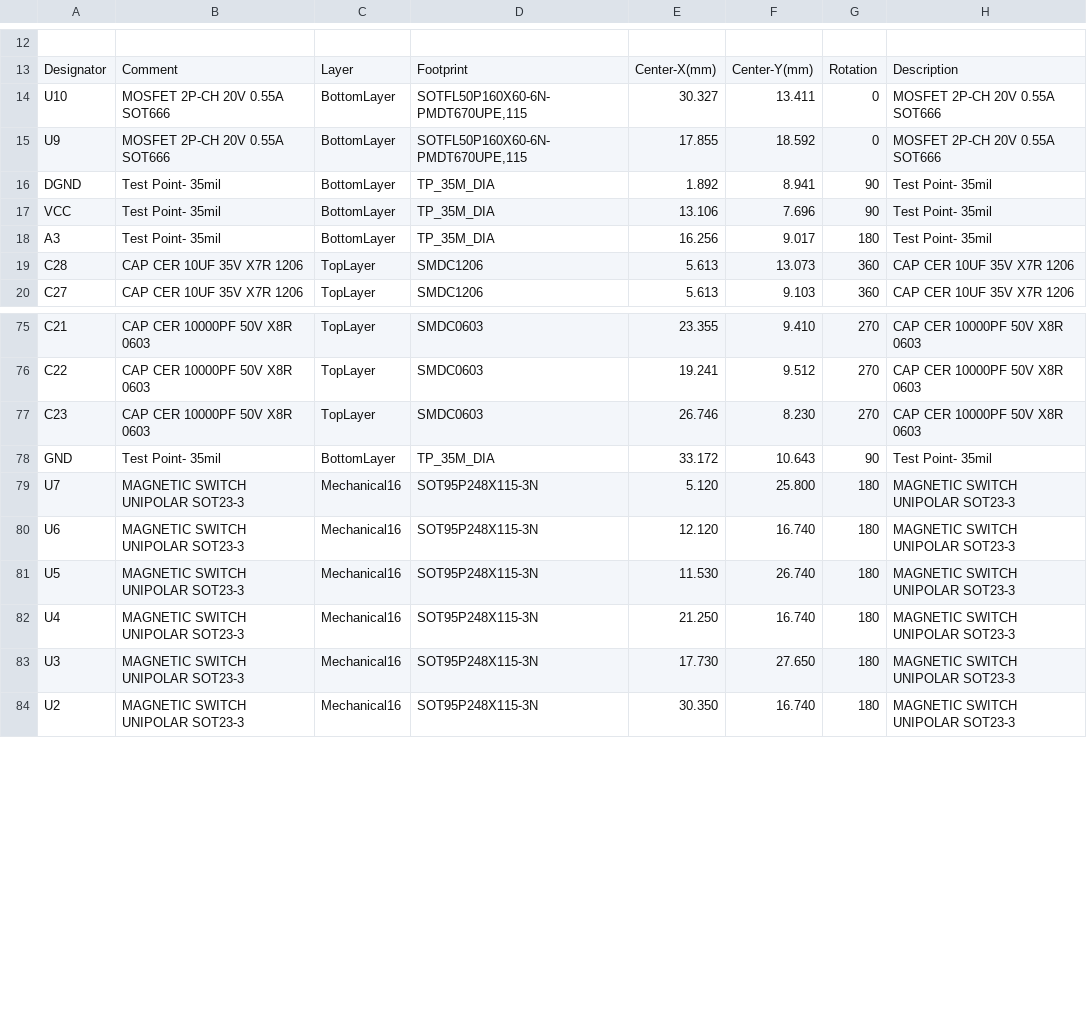
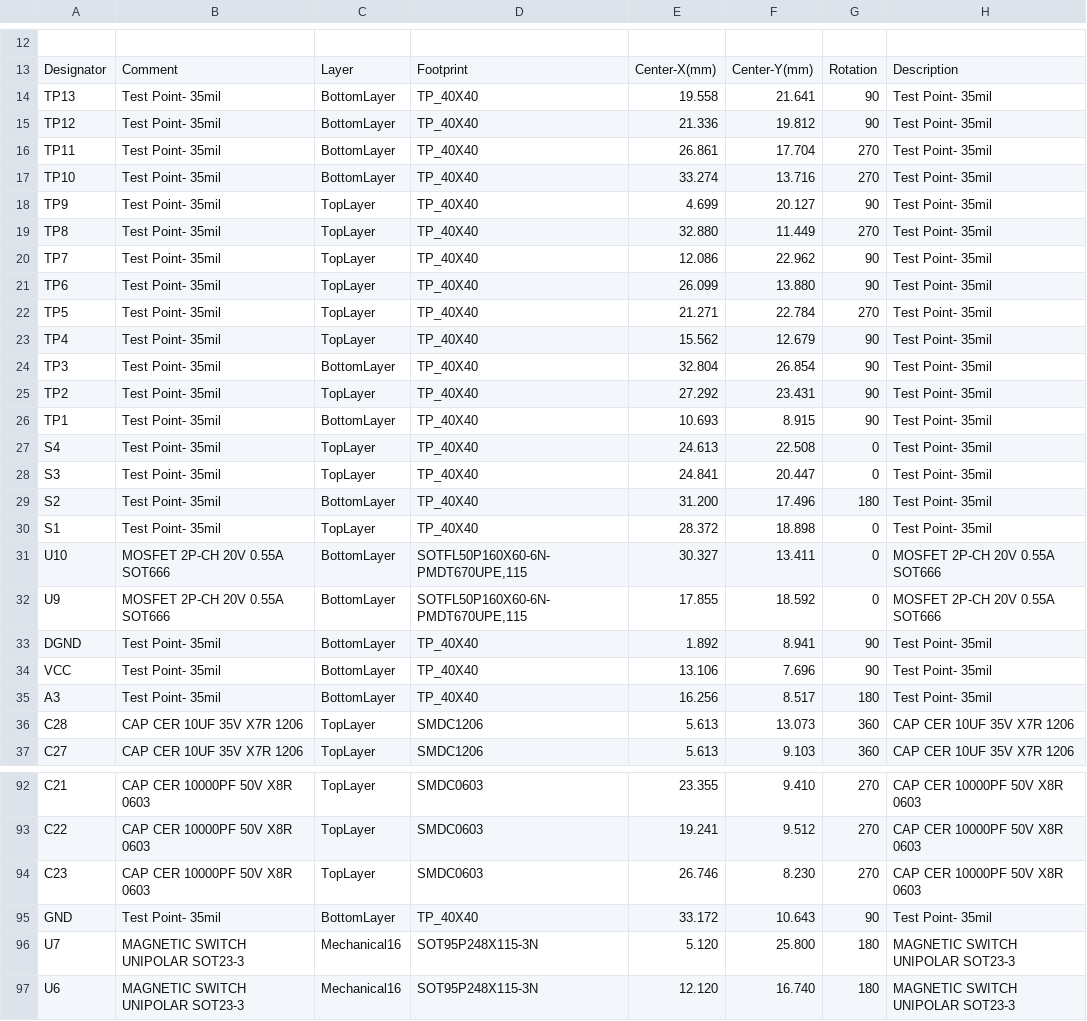
Before and after one commit to aravinth41/AMT, a CSV file: AMT HALL EFFECT/04_Project Outputs/Rev 4/02_Assembly/LMAT_AMT_V4.csv, drawn as a sheet; only a part is shown, gaps mark what is left out; the shorter side is filled out with more unchanged rows; addresses are those after the commit; the diff covers the shown part only; the diff names each change by its address in the sheet, - before the commit and + after, or states it on an @@ line.

Commit message:
Latest design and final deliverables of AMT project.

```diff
--- a/AMT HALL EFFECT/04_Project Outputs/Rev 4/02_Assembly/LMAT_AMT_V4.csv
+++ b/AMT HALL EFFECT/04_Project Outputs/Rev 4/02_Assembly/LMAT_AMT_V4.csv
+row 14: TP13 | Test Point- 35mil | BottomLayer | TP_40X40 | 19.558 | 21.641 | 90 | Test Point- 35mil
+row 15: TP12 | Test Point- 35mil | BottomLayer | TP_40X40 | 21.336 | 19.812 | 90 | Test Point- 35mil
+row 16: TP11 | Test Point- 35mil | BottomLayer | TP_40X40 | 26.861 | 17.704 | 270 | Test Point- 35mil
+row 17: TP10 | Test Point- 35mil | BottomLayer | TP_40X40 | 33.274 | 13.716 | 270 | Test Point- 35mil
+row 18: TP9 | Test Point- 35mil | TopLayer | TP_40X40 | 4.699 | 20.127 | 90 | Test Point- 35mil
+row 19: TP8 | Test Point- 35mil | TopLayer | TP_40X40 | 32.880 | 11.449 | 270 | Test Point- 35mil
+row 20: TP7 | Test Point- 35mil | TopLayer | TP_40X40 | 12.086 | 22.962 | 90 | Test Point- 35mil
+row 21: TP6 | Test Point- 35mil | TopLayer | TP_40X40 | 26.099 | 13.880 | 90 | Test Point- 35mil
+row 22: TP5 | Test Point- 35mil | TopLayer | TP_40X40 | 21.271 | 22.784 | 270 | Test Point- 35mil
+row 23: TP4 | Test Point- 35mil | TopLayer | TP_40X40 | 15.562 | 12.679 | 90 | Test Point- 35mil
+row 24: TP3 | Test Point- 35mil | BottomLayer | TP_40X40 | 32.804 | 26.854 | 90 | Test Point- 35mil
+row 25: TP2 | Test Point- 35mil | TopLayer | TP_40X40 | 27.292 | 23.431 | 90 | Test Point- 35mil
+row 26: TP1 | Test Point- 35mil | BottomLayer | TP_40X40 | 10.693 | 8.915 | 90 | Test Point- 35mil
+row 27: S4 | Test Point- 35mil | TopLayer | TP_40X40 | 24.613 | 22.508 | 0 | Test Point- 35mil
+row 28: S3 | Test Point- 35mil | TopLayer | TP_40X40 | 24.841 | 20.447 | 0 | Test Point- 35mil
+row 29: S2 | Test Point- 35mil | BottomLayer | TP_40X40 | 31.200 | 17.496 | 180 | Test Point- 35mil
+row 30: S1 | Test Point- 35mil | TopLayer | TP_40X40 | 28.372 | 18.898 | 0 | Test Point- 35mil
-D33:D35: TP_35M_DIA
+D33:D35: TP_40X40
-F35: 9.017
+F35: 8.517
-D95: TP_35M_DIA
+D95: TP_40X40
```
Also changed, not shown: 29 edited cells elsewhere in this file, 41 other files.
